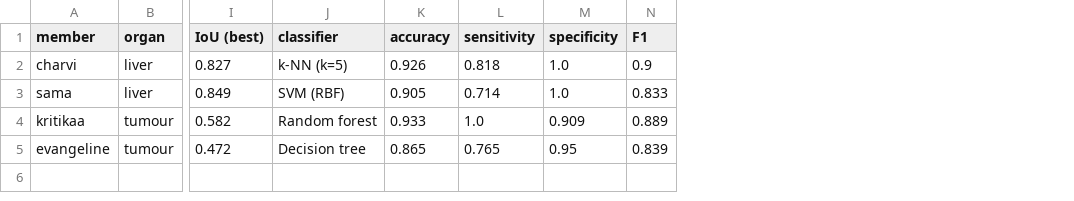
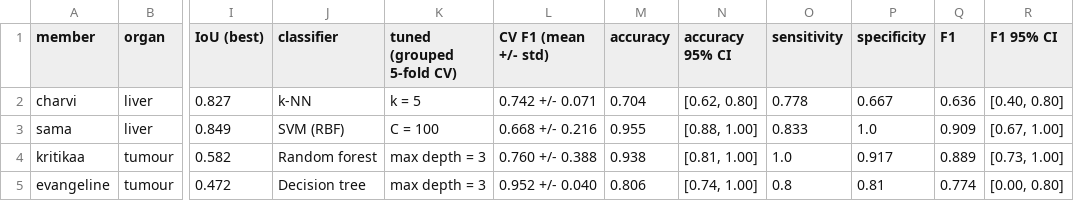
Before and after one commit to samasaeed-mv/imaging-assignment-, a CSV file: report/group_results.csv, drawn as a sheet; only a part is shown, gaps mark what is left out; addresses are those after the commit; the diff names each change by its address in the sheet, - before the commit and + after, or states it on an @@ line.

Commit message:
Phase 3: grouped 70/30 split, grouped 5-fold CV on train, bootstrap CIs

```diff
--- a/report/group_results.csv
+++ b/report/group_results.csv
+column K (tuned (grouped 5-fold CV)), rows 2-5: k = 5 | C = 100 | max depth = 3 | max depth = 3
+column L (CV F1 (mean +/- std)), rows 2-5: 0.742 +/- 0.071 | 0.668 +/- 0.216 | 0.760 +/- 0.388 | 0.952 +/- 0.040
+column N (accuracy 95% CI), rows 2-5: [0.62, 0.80] | [0.88, 1.00] | [0.81, 1.00] | [0.74, 1.00]
+column R (F1 95% CI), rows 2-5: [0.40, 0.80] | [0.67, 1.00] | [0.73, 1.00] | [0.00, 0.80]
-J2 (classifier): k-NN (k=5)
+J2 (classifier): k-NN
-M2 (accuracy): 0.926
+M2 (accuracy): 0.704
-O2 (sensitivity): 0.818
+O2 (sensitivity): 0.778
-P2 (specificity): 1.0
+P2 (specificity): 0.667
-Q2 (F1): 0.9
+Q2 (F1): 0.636
-M3 (accuracy): 0.905
+M3 (accuracy): 0.955
-O3 (sensitivity): 0.714
+O3 (sensitivity): 0.833
-Q3 (F1): 0.833
+Q3 (F1): 0.909
-M4 (accuracy): 0.933
+M4 (accuracy): 0.938
-P4 (specificity): 0.909
+P4 (specificity): 0.917
-M5 (accuracy): 0.865
+M5 (accuracy): 0.806
-O5 (sensitivity): 0.765
+O5 (sensitivity): 0.8
-P5 (specificity): 0.95
+P5 (specificity): 0.81
-Q5 (F1): 0.839
+Q5 (F1): 0.774
```
Also changed, not shown: data/data_log.csv, 26 other files.
